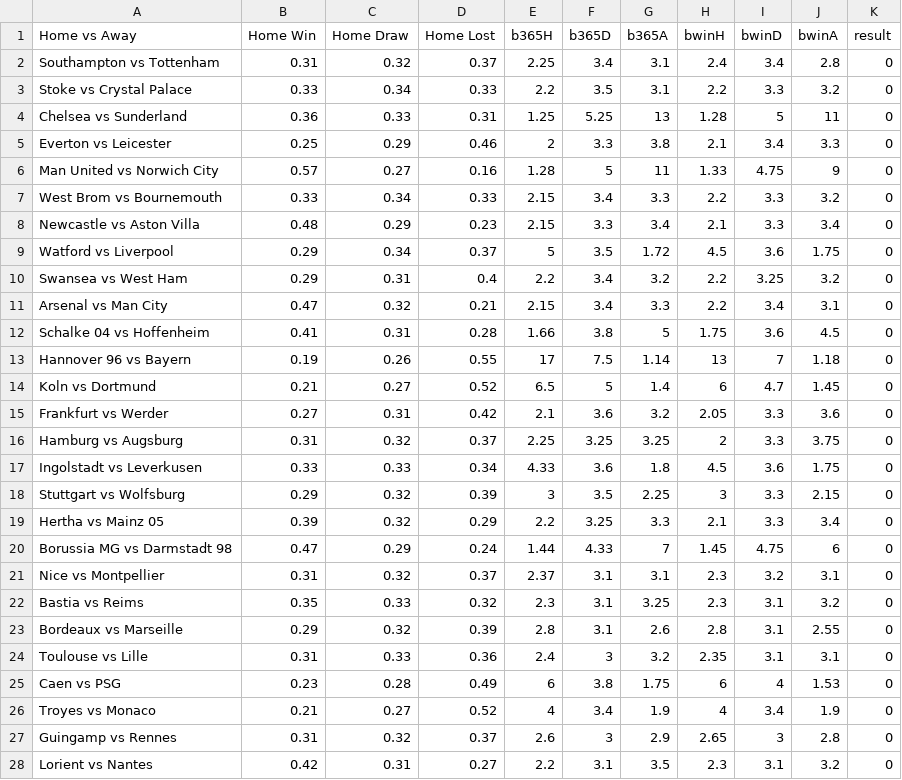
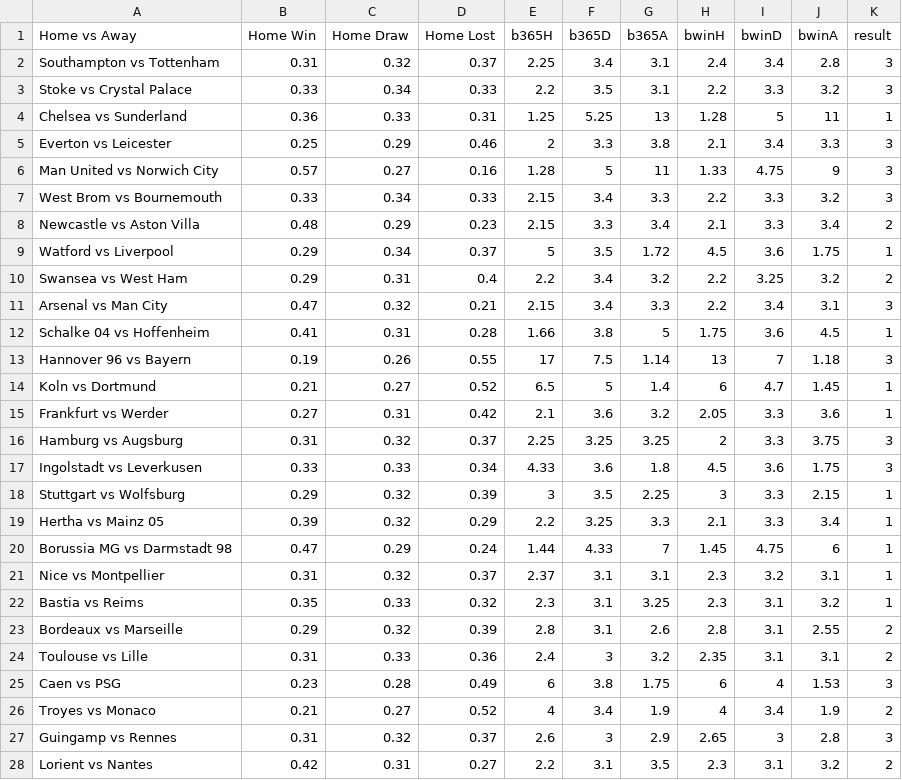
Before and after one commit to xy008areshsu/SoccerBetting, a CSV file: data/third_party_preds/betegy-121615.csv, drawn as a sheet; only a part is shown; the diff covers the shown part only.

```diff
--- a/data/third_party_preds/betegy-121615.csv
+++ b/data/third_party_preds/betegy-121615.csv
@@ -1,28 +1,28 @@
 Home vs Away,Home Win,Home Draw,Home Lost,b365H,b365D,b365A,bwinH,bwinD,bwinA,result
-Southampton vs Tottenham,0.31,0.32,0.37,2.25,3.4,3.1,2.4,3.4,2.8,0
-Stoke vs Crystal Palace,0.33,0.34,0.33,2.2,3.5,3.1,2.2,3.3,3.2,0
-Chelsea vs Sunderland,0.36,0.33,0.31,1.25,5.25,13,1.28,5,11,0
-Everton vs Leicester,0.25,0.29,0.46,2,3.3,3.8,2.1,3.4,3.3,0
-Man United vs Norwich City,0.57,0.27,0.16,1.28,5,11,1.33,4.75,9,0
-West Brom vs Bournemouth,0.33,0.34,0.33,2.15,3.4,3.3,2.2,3.3,3.2,0
-Newcastle vs Aston Villa,0.48,0.29,0.23,2.15,3.3,3.4,2.1,3.3,3.4,0
-Watford vs Liverpool,0.29,0.34,0.37,5,3.5,1.72,4.5,3.6,1.75,0
-Swansea vs West Ham,0.29,0.31,0.4,2.2,3.4,3.2,2.2,3.25,3.2,0
-Arsenal vs Man City,0.47,0.32,0.21,2.15,3.4,3.3,2.2,3.4,3.1,0
-Schalke 04 vs Hoffenheim,0.41,0.31,0.28,1.66,3.8,5,1.75,3.6,4.5,0
-Hannover 96 vs Bayern,0.19,0.26,0.55,17,7.5,1.14,13,7,1.18,0
-Koln vs Dortmund,0.21,0.27,0.52,6.5,5,1.4,6,4.7,1.45,0
-Frankfurt vs Werder,0.27,0.31,0.42,2.1,3.6,3.2,2.05,3.3,3.6,0
-Hamburg vs Augsburg,0.31,0.32,0.37,2.25,3.25,3.25,2,3.3,3.75,0
-Ingolstadt vs Leverkusen,0.33,0.33,0.34,4.33,3.6,1.8,4.5,3.6,1.75,0
-Stuttgart vs Wolfsburg,0.29,0.32,0.39,3,3.5,2.25,3,3.3,2.15,0
-Hertha vs Mainz 05,0.39,0.32,0.29,2.2,3.25,3.3,2.1,3.3,3.4,0
-Borussia MG vs Darmstadt 98,0.47,0.29,0.24,1.44,4.33,7,1.45,4.75,6,0
-Nice vs Montpellier,0.31,0.32,0.37,2.37,3.1,3.1,2.3,3.2,3.1,0
-Bastia vs Reims,0.35,0.33,0.32,2.3,3.1,3.25,2.3,3.1,3.2,0
-Bordeaux vs Marseille,0.29,0.32,0.39,2.8,3.1,2.6,2.8,3.1,2.55,0
-Toulouse vs Lille,0.31,0.33,0.36,2.4,3,3.2,2.35,3.1,3.1,0
-Caen vs PSG,0.23,0.28,0.49,6,3.8,1.75,6,4,1.53,0
-Troyes vs Monaco,0.21,0.27,0.52,4,3.4,1.9,4,3.4,1.9,0
-Guingamp vs Rennes,0.31,0.32,0.37,2.6,3,2.9,2.65,3,2.8,0
-Lorient vs Nantes,0.42,0.31,0.27,2.2,3.1,3.5,2.3,3.1,3.2,0
+Southampton vs Tottenham,0.31,0.32,0.37,2.25,3.4,3.1,2.4,3.4,2.8,3
+Stoke vs Crystal Palace,0.33,0.34,0.33,2.2,3.5,3.1,2.2,3.3,3.2,3
+Chelsea vs Sunderland,0.36,0.33,0.31,1.25,5.25,13,1.28,5,11,1
+Everton vs Leicester,0.25,0.29,0.46,2,3.3,3.8,2.1,3.4,3.3,3
+Man United vs Norwich City,0.57,0.27,0.16,1.28,5,11,1.33,4.75,9,3
+West Brom vs Bournemouth,0.33,0.34,0.33,2.15,3.4,3.3,2.2,3.3,3.2,3
+Newcastle vs Aston Villa,0.48,0.29,0.23,2.15,3.3,3.4,2.1,3.3,3.4,2
+Watford vs Liverpool,0.29,0.34,0.37,5,3.5,1.72,4.5,3.6,1.75,1
+Swansea vs West Ham,0.29,0.31,0.4,2.2,3.4,3.2,2.2,3.25,3.2,2
+Arsenal vs Man City,0.47,0.32,0.21,2.15,3.4,3.3,2.2,3.4,3.1,3
+Schalke 04 vs Hoffenheim,0.41,0.31,0.28,1.66,3.8,5,1.75,3.6,4.5,1
+Hannover 96 vs Bayern,0.19,0.26,0.55,17,7.5,1.14,13,7,1.18,3
+Koln vs Dortmund,0.21,0.27,0.52,6.5,5,1.4,6,4.7,1.45,1
+Frankfurt vs Werder,0.27,0.31,0.42,2.1,3.6,3.2,2.05,3.3,3.6,1
+Hamburg vs Augsburg,0.31,0.32,0.37,2.25,3.25,3.25,2,3.3,3.75,3
+Ingolstadt vs Leverkusen,0.33,0.33,0.34,4.33,3.6,1.8,4.5,3.6,1.75,3
+Stuttgart vs Wolfsburg,0.29,0.32,0.39,3,3.5,2.25,3,3.3,2.15,1
+Hertha vs Mainz 05,0.39,0.32,0.29,2.2,3.25,3.3,2.1,3.3,3.4,1
+Borussia MG vs Darmstadt 98,0.47,0.29,0.24,1.44,4.33,7,1.45,4.75,6,1
+Nice vs Montpellier,0.31,0.32,0.37,2.37,3.1,3.1,2.3,3.2,3.1,1
+Bastia vs Reims,0.35,0.33,0.32,2.3,3.1,3.25,2.3,3.1,3.2,1
+Bordeaux vs Marseille,0.29,0.32,0.39,2.8,3.1,2.6,2.8,3.1,2.55,2
+Toulouse vs Lille,0.31,0.33,0.36,2.4,3,3.2,2.35,3.1,3.1,2
+Caen vs PSG,0.23,0.28,0.49,6,3.8,1.75,6,4,1.53,3
+Troyes vs Monaco,0.21,0.27,0.52,4,3.4,1.9,4,3.4,1.9,2
+Guingamp vs Rennes,0.31,0.32,0.37,2.6,3,2.9,2.65,3,2.8,3
+Lorient vs Nantes,0.42,0.31,0.27,2.2,3.1,3.5,2.3,3.1,3.2,2
```
Also changed, not shown: 20 edited cells elsewhere in this file, data/third_party_preds/baidu-121615.csv, 5 other files.
